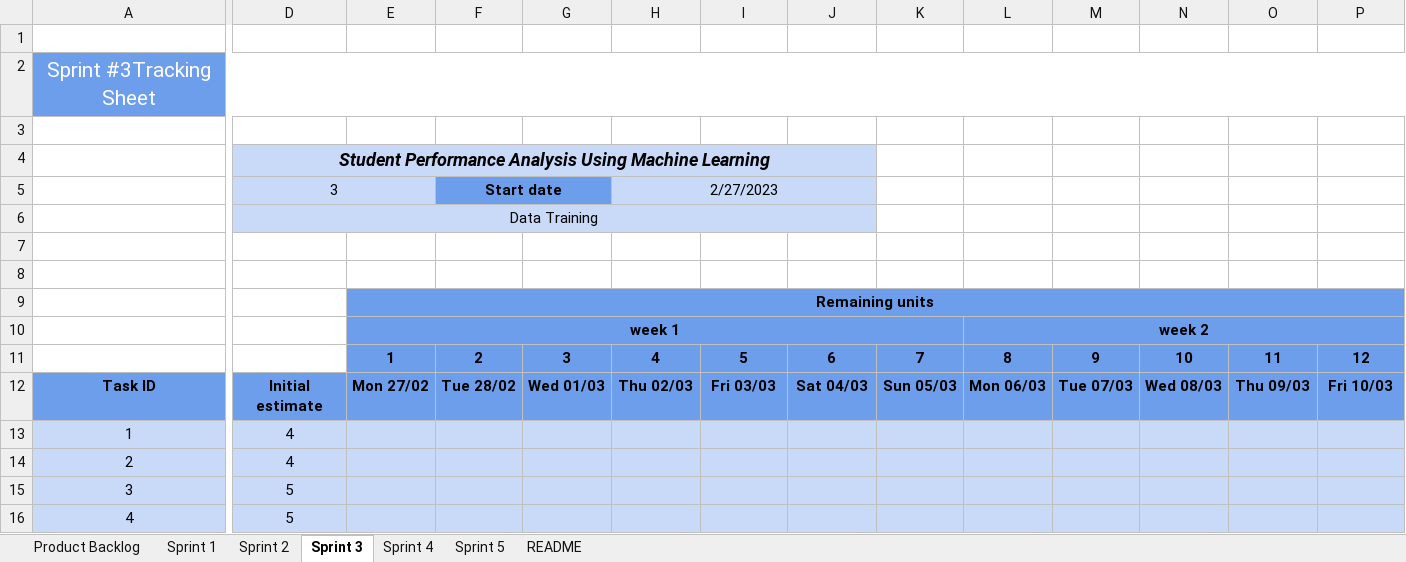
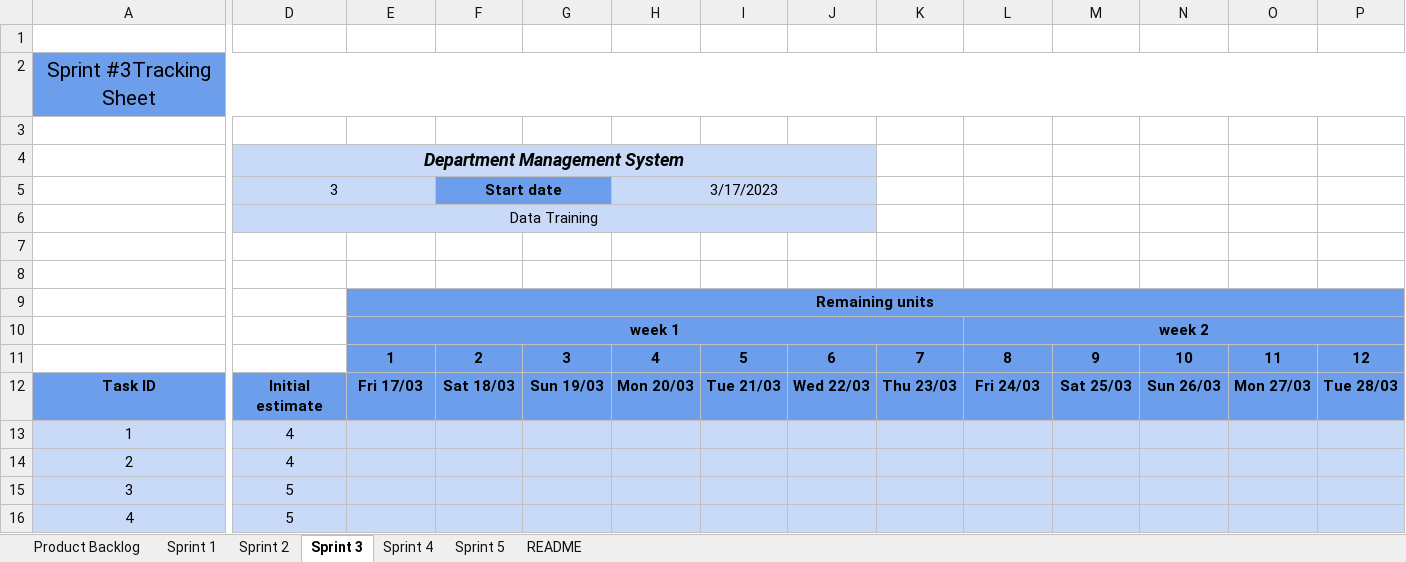
Before and after one commit to ClusterBytes/Student-Performance-Analysis, an Excel workbook: Scrum Sheet.xlsx, sheet Sprint 3, drawn as a sheet; only a part is shown, gaps mark what is left out; values as stored, in another font and other column widths than the file's, no borders; charts and pictures and conditional formats not drawn; the diff covers the shown part only; the diff names each change by its address in the sheet, - before the commit and + after, or states it on an @@ line.

```diff
--- a/Scrum Sheet.xlsx (sheet Sprint 3)
+++ b/Scrum Sheet.xlsx (sheet Sprint 3)
-A2 text colour: #FFFFFF
+A2 text colour: black
-D4 (3): Student Performance Analysis Using Machine Learning
+D4 (3): Department Management System
-H5: 2/27/2023
+H5: 3/17/2023
-E12: Mon 27/02
+E12: Fri 17/03
-F12 (Start date): Tue 28/02
+F12 (Start date): Sat 18/03
-G12: Wed 01/03
+G12: Sun 19/03
-H12 (3/17/2023): Thu 02/03
+H12 (3/17/2023): Mon 20/03
-I12: Fri 03/03
+I12: Tue 21/03
-J12: Sat 04/03
+J12: Wed 22/03
-K12: Sun 05/03
+K12: Thu 23/03
-L12: Mon 06/03
+L12: Fri 24/03
-M12: Tue 07/03
+M12: Sat 25/03
-N12: Wed 08/03
+N12: Sun 26/03
-O12: Thu 09/03
+O12: Mon 27/03
-P12: Fri 10/03
+P12: Tue 28/03
```
Also changed, not shown: 2 edited cells elsewhere in this sheet, sheet Sprint 2, sheet Sprint 4, sheet Sprint 5, sheet Sprint 1, charts or pictures.
